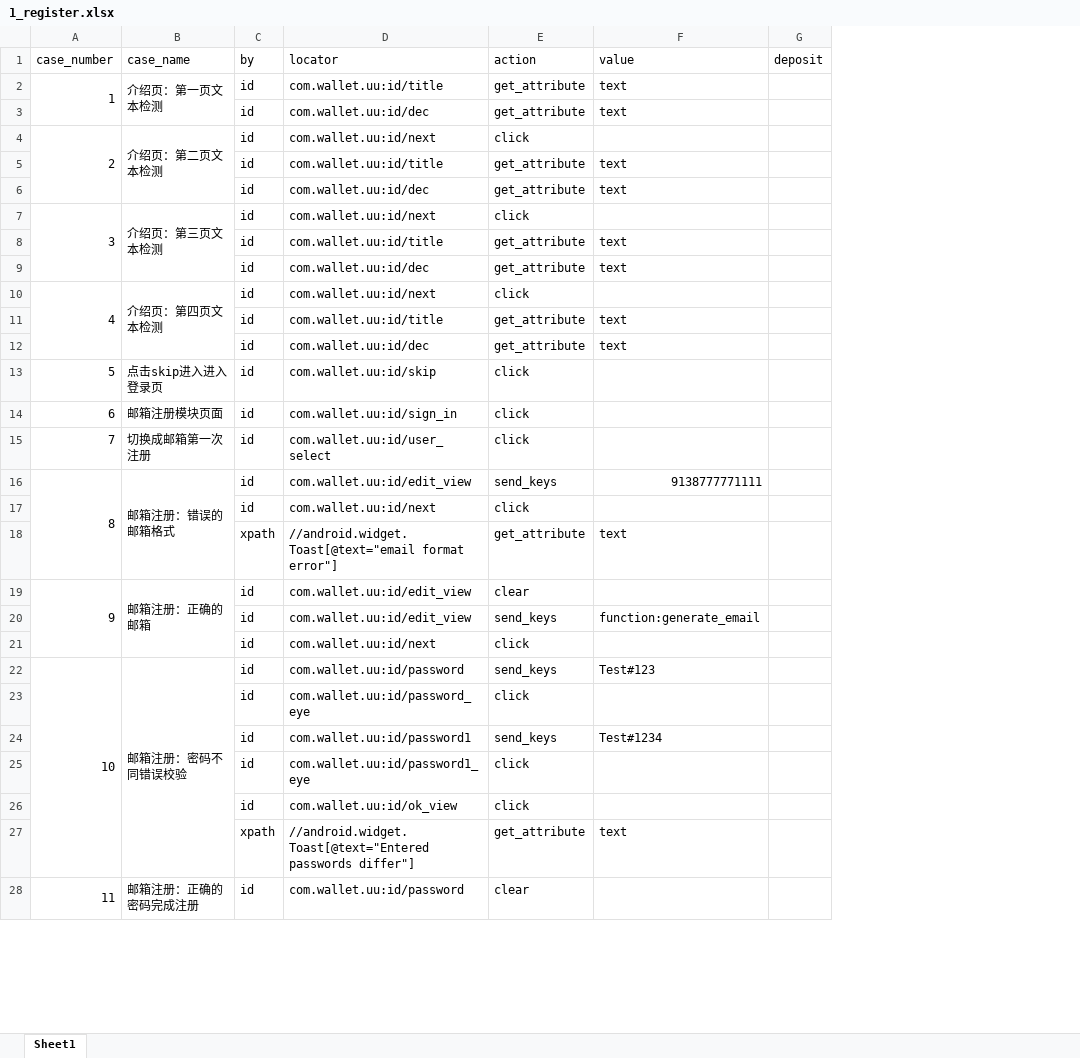
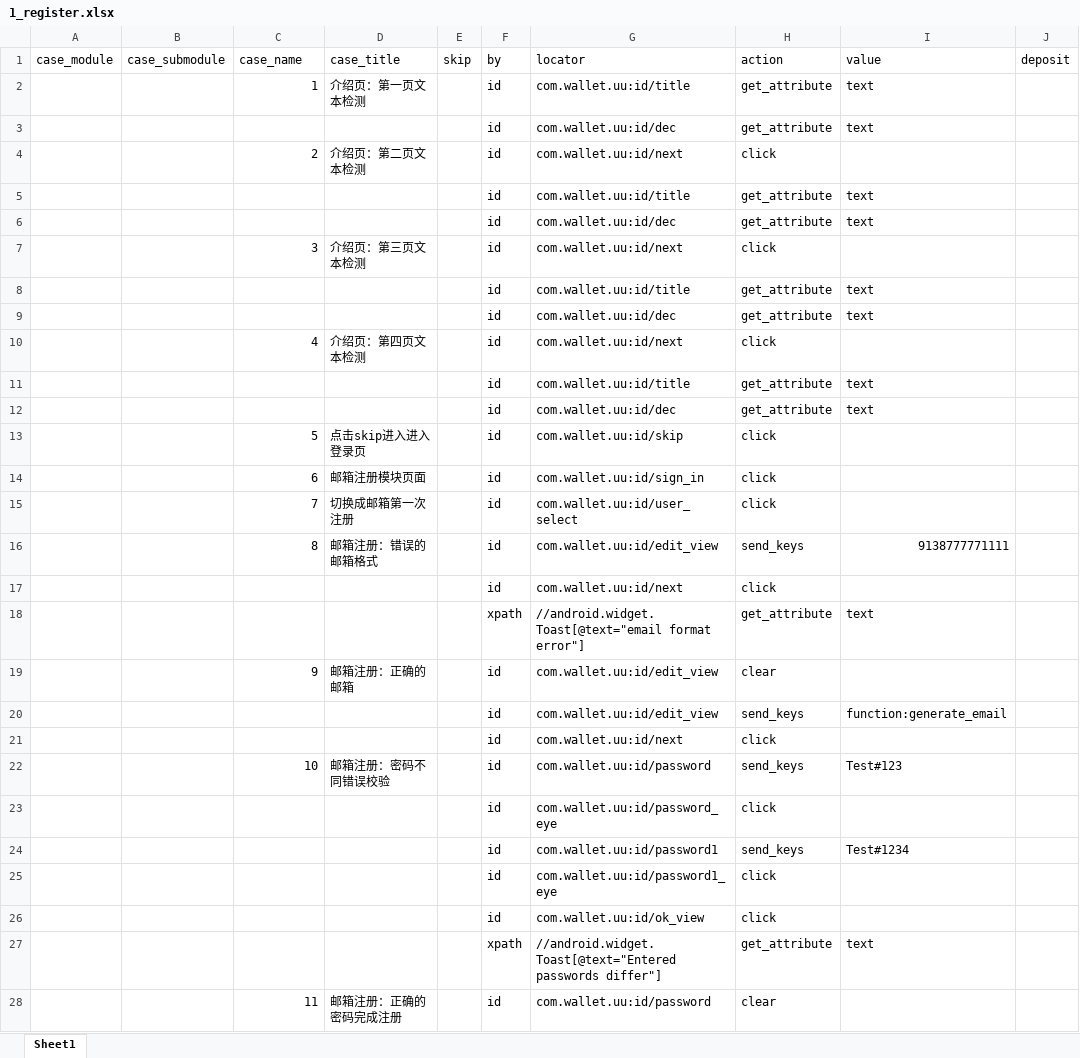
Before and after one commit to yuanshirenasdas24525/test_automation_platform, an Excel workbook: data/app_ui/uu_ui/1_register.xlsx, sheet Sheet1, drawn as a sheet; only a part is shown; values as stored, in another font and other column widths than the file's, no cell formats; removed rows and columns are numbered as before the commit, all else as after; the diff covers the shown part only; the diff names each change by its address in the sheet, - before the commit and + after, or states it on an @@ line.

```diff
--- a/data/app_ui/uu_ui/1_register.xlsx (sheet Sheet1)
+++ b/data/app_ui/uu_ui/1_register.xlsx (sheet Sheet1)
+column A (case_module), empty
+column B (case_submodule), empty
+column E (skip), empty
-C1: case_number
+C1: case_name
-D1: case_name
+D1: case_title
-A2:A3 merged
-B2:B3 merged
-A4:A6 merged
-B4:B6 merged
-A7:A9 merged
-B7:B9 merged
-A10:A12 merged
-B10:B12 merged
-A16:A18 merged
-B16:B18 merged
-A19:A21 merged
-B19:B21 merged
-A22:A27 merged
-B22:B27 merged
-A28:A32 merged
-B28:B32 merged
```
Also changed, not shown: merged cells elsewhere in this sheet, cell formats, 5 other files.
